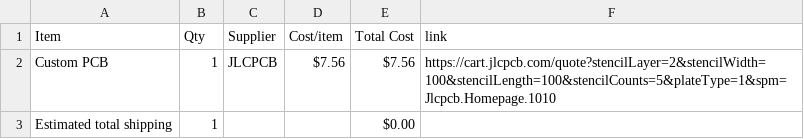
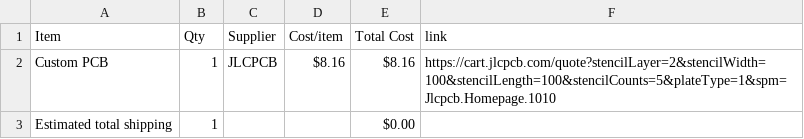
Before and after one commit to musicalruh-glitch/Starbie, a CSV file: BOM.csv, drawn as a sheet.

Commit message:
Sync Starbie from Half Life

```diff
--- a/BOM.csv
+++ b/BOM.csv
@@ -1,3 +1,3 @@
 Item,Qty,Supplier,Cost/item,Total Cost,link
-Custom PCB,1,JLCPCB,$7.56,$7.56,https://cart.jlcpcb.com/quote?stencilLayer=2&stencilWidth=100&stencilLength=100&stencilCounts=5&plateType=1&spm=Jlcpcb.Homepage.1010
+Custom PCB,1,JLCPCB,$8.16,$8.16,https://cart.jlcpcb.com/quote?stencilLayer=2&stencilWidth=100&stencilLength=100&stencilCounts=5&plateType=1&spm=Jlcpcb.Homepage.1010
 Estimated total shipping,1,,,$0.00,
```
